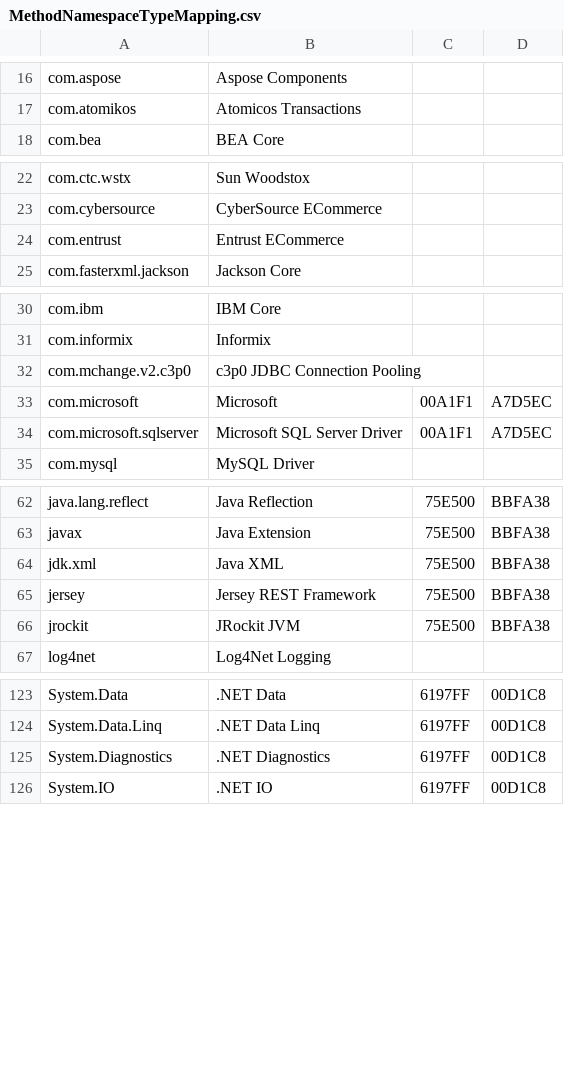
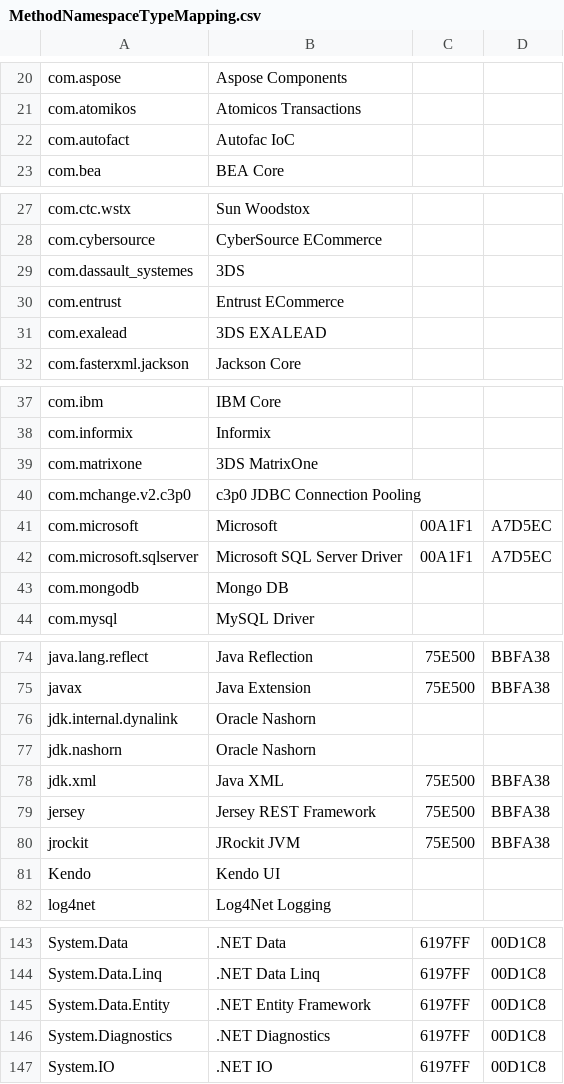
Before and after one commit to Appdynamics/AppDynamics.DEXTER, a CSV file: MethodNamespaceTypeMapping.csv, drawn as a sheet; only a part is shown, gaps mark what is left out; the diff covers the shown part only.

Commit message:
Detected Entities Report: - Minor fixes for backend type lookup for times when it is CUSTOM
Entity Metrics Graphs Report:
- Added CPM vs ART and EPM vs ART scatter plots

Entity Metrics Report:
- Added sum of the Activity Flow (flowmaps) for all entities
- Added better parallellization support for metric indexing for each entity type to speed up indexing steps

Events Report:
- Added more types of events to the list of events extracted from Controller

Snapshots Report:
- Added additional frameworks to the mapping list
- Removed some pivots from Method Call Lines report to speed up Excel rendering when that table is opened
- Increased number of threads used to extract snapshots from Controller from 5 to 8
- Added some more context data from Entities (TierType, AgentType, BTType, Segment and Snapshot User Experience) to Segments, Exits, Business Data and so on
- Added additional parsing to SQL queries for JDBC, DB and ADODOTNET calls for Exits part of report
- Added parsing of URL for HTTP, WCF and WEB_SERVICE calls into parts, including removing of GUIDs from main part of URL
- Added parsing Error message from Error Call Stack for Exception error detail for Errors part of report
- Changed how Framework is looked up from the first two segments of class

All Reports:
- Made pivot tables not autoresize to the full width of columns when rows are expanded
- Changed string comparison throughout to use InvariantCultureIgnoreCase

```diff
--- a/MethodNamespaceTypeMapping.csv
+++ b/MethodNamespaceTypeMapping.csv
@@ -17,2 +21,3 @@ com.aspose,Aspose Components,,
 com.atomikos,Atomicos Transactions,,
+com.autofact,Autofac IoC,,
 com.bea,BEA Core,,
@@ -23,3 +28,5 @@ com.ctc.wstx,Sun Woodstox,,
 com.cybersource,CyberSource ECommerce,,
+com.dassault_systemes,3DS,,
 com.entrust,Entrust ECommerce,,
+com.exalead,3DS EXALEAD,,
 com.fasterxml.jackson,Jackson Core,,
@@ -31,2 +38,3 @@ com.ibm,IBM Core,,
 com.informix,Informix,,
+com.matrixone,3DS MatrixOne,,
 com.mchange.v2.c3p0,c3p0 JDBC Connection Pooling,,
@@ -34,2 +42,3 @@ com.microsoft,Microsoft,00A1F1,A7D5EC
 com.microsoft.sqlserver,Microsoft SQL Server Driver,00A1F1,A7D5EC
+com.mongodb,Mongo DB,,
 com.mysql,MySQL Driver,,
@@ -63,2 +75,4 @@ java.lang.reflect,Java Reflection,75E500,BBFA38
 javax,Java Extension,75E500,BBFA38
+jdk.internal.dynalink,Oracle Nashorn,,
+jdk.nashorn,Oracle Nashorn,,
 jdk.xml,Java XML,75E500,BBFA38
@@ -66,2 +80,3 @@ jersey,Jersey REST Framework,75E500,BBFA38
 jrockit,JRockit JVM,75E500,BBFA38
+Kendo,Kendo UI,,
 log4net,Log4Net Logging,,
@@ -124,2 +144,3 @@ System.Data,.NET Data,6197FF,00D1C8
 System.Data.Linq,.NET Data Linq,6197FF,00D1C8
+System.Data.Entity,.NET Entity Framework,6197FF,00D1C8
 System.Diagnostics,.NET Diagnostics,6197FF,00D1C8
```
Also changed, not shown: 13 added rows elsewhere in this file, 25 other files.
